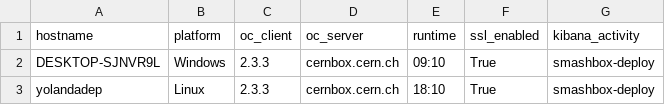
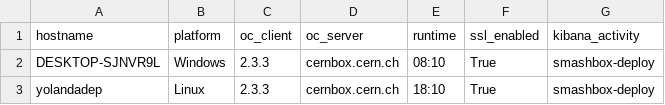
Before and after one commit to yolanda93/smashbox-deployment, a CSV file: deployment_architecture.csv, drawn as a sheet.

```diff
--- a/deployment_architecture.csv
+++ b/deployment_architecture.csv
@@ -1,3 +1,3 @@
 hostname,platform,oc_client,oc_server,runtime,ssl_enabled,kibana_activity
-DESKTOP-SJNVR9L,Windows,2.3.3,cernbox.cern.ch,09:10,True,smashbox-deploy
+DESKTOP-SJNVR9L,Windows,2.3.3,cernbox.cern.ch,08:10,True,smashbox-deploy
 yolandadep,Linux,2.3.3,cernbox.cern.ch,18:10,True,smashbox-deploy
```
Also changed, not shown: 1 other file.
